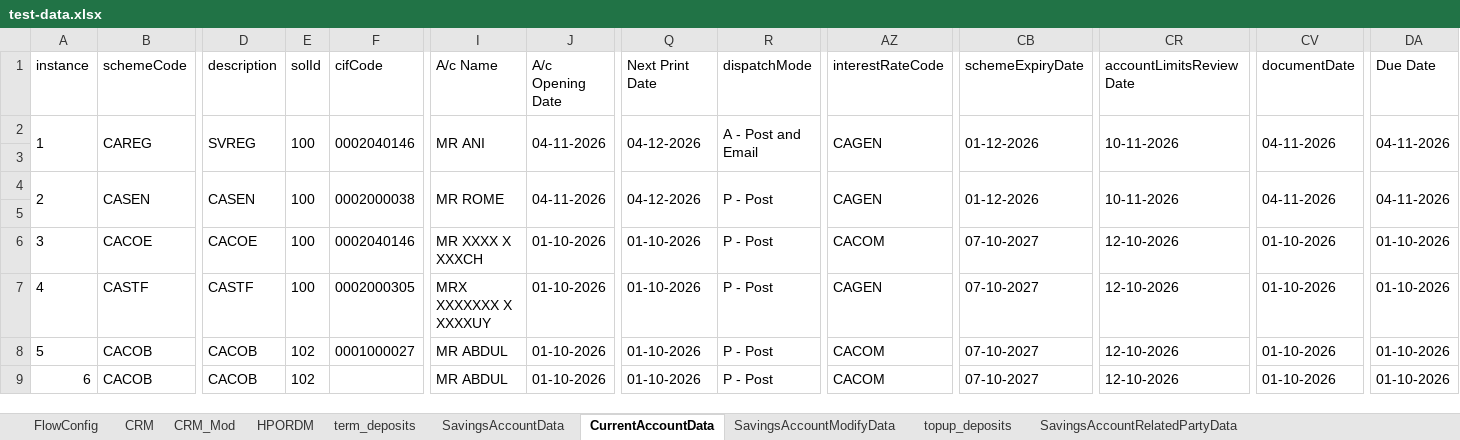
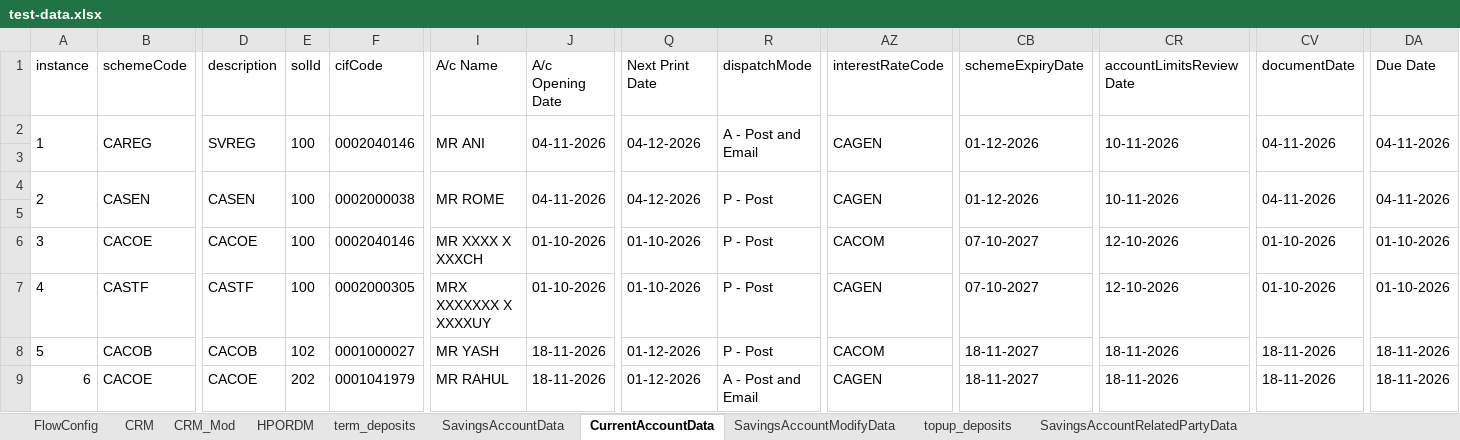
Before and after one commit to upamulapati/Clarien-Automation, an Excel workbook: data/test-data.xlsx, sheet CurrentAccountData, drawn as a sheet; only a part is shown, gaps mark what is left out; values as stored, in another font and other column widths than the file's, no borders; the diff covers the shown part only; the diff names each change by its address in the sheet, - before the commit and + after, or states it on an @@ line.

Commit message:
Added pre validation of Changing SOL Id context for both savingsaccount and currentaccount

```diff
--- a/data/test-data.xlsx (sheet CurrentAccountData)
+++ b/data/test-data.xlsx (sheet CurrentAccountData)
-I8 (A/c Name): MR ABDUL
+I8 (A/c Name): MR YASH
-J8:J9 (A/c Opening Date): 01-10-2026
+J8:J9 (A/c Opening Date): 18-11-2026
-Q8:Q9 (Next Print Date): 01-10-2026
+Q8:Q9 (Next Print Date): 01-12-2026
-CB8:CB9 (schemeExpiryDate): 07-10-2027
+CB8:CB9 (schemeExpiryDate): 18-11-2027
-CR8:CR9 (accountLimitsReviewDate): 12-10-2026
+CR8:CR9 (accountLimitsReviewDate): 18-11-2026
-CV8:CV9 (documentDate): 01-10-2026
+CV8:CV9 (documentDate): 18-11-2026
-DA8:DA9 (Due Date): 01-10-2026
+DA8:DA9 (Due Date): 18-11-2026
-B9 (schemeCode): CACOB
+B9 (schemeCode): CACOE
-D9 (description): CACOB
+D9 (description): CACOE
-E9 (solId): 102
+E9 (solId): 202
-F9 (cifCode): (empty)
+F9 (cifCode): 0001041979
-I9 (A/c Name): MR ABDUL
+I9 (A/c Name): MR RAHUL
-R9 (dispatchMode): P - Post
+R9 (dispatchMode): A - Post and Email
-AZ9 (interestRateCode): CACOM
+AZ9 (interestRateCode): CAGEN
```
Also changed, not shown: 2 edited cells elsewhere in this sheet, sheet SavingsAccountData, sheet FlowConfig, 7 other files.
